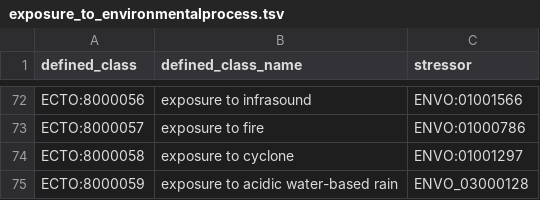
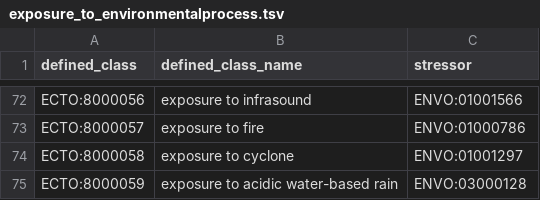
Before and after one commit to EnvironmentOntology/environmental-exposure-ontology, a TSV file: src/patterns/data/default/exposure_to_environmentalprocess.tsv, drawn as a sheet; only a part is shown, gaps mark what is left out.

Commit message:
Update exposure_to_environmentalprocess.tsv
adjusting formatting of _ to :

```diff
--- a/src/patterns/data/default/exposure_to_environmentalprocess.tsv
+++ b/src/patterns/data/default/exposure_to_environmentalprocess.tsv
@@ -74,2 +74,2 @@ ECTO:8000057	exposure to fire	ENVO:01000786
 ECTO:8000058	exposure to cyclone	ENVO:01001297
-ECTO:8000059	exposure to acidic water-based rain	ENVO_03000128
+ECTO:8000059	exposure to acidic water-based rain	ENVO:03000128
```
